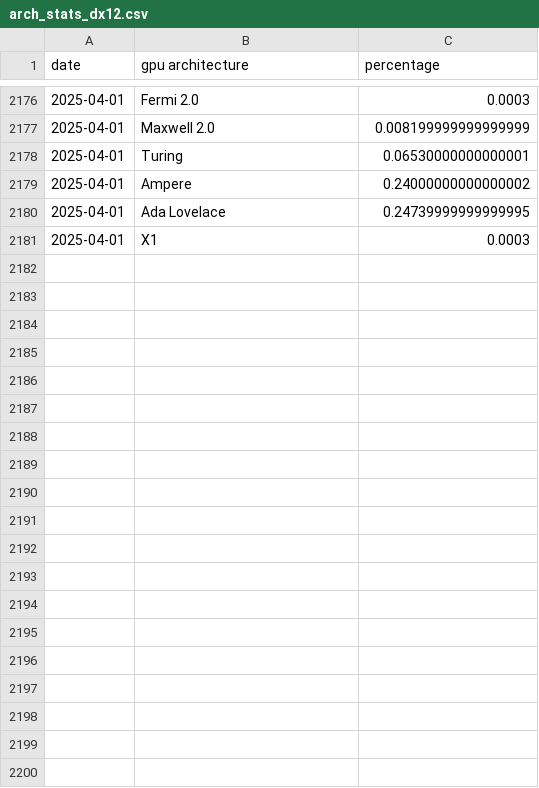
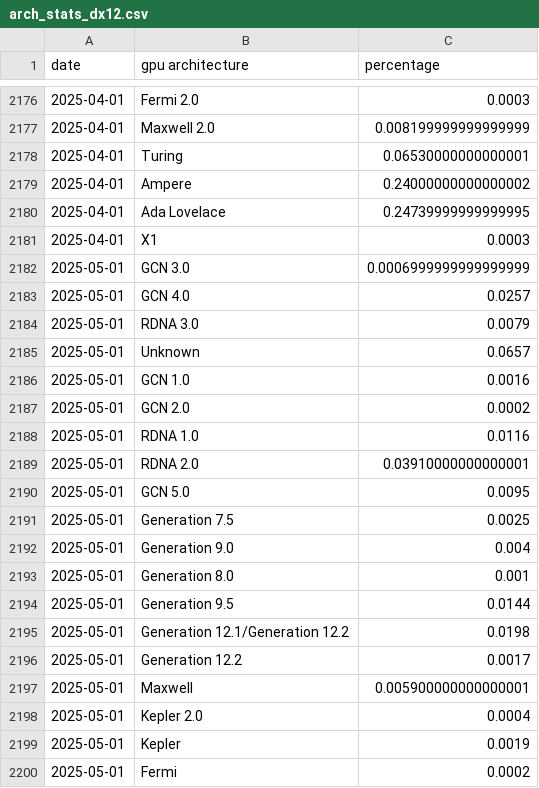
Before and after one commit to Devaniti/SteamHWSurveyGPUArchStats, a CSV file: arch_stats_dx12.csv, drawn as a sheet; only a part is shown, gaps mark what is left out; the diff covers the shown part only.

Commit message:
Updated stats for June 2025

```diff
--- a/arch_stats_dx12.csv
+++ b/arch_stats_dx12.csv
@@ -2181 +2181,20 @@ date,gpu architecture,percentage
 2025-04-01,X1,0.0003
+2025-05-01,GCN 3.0,0.0006999999999999999
+2025-05-01,GCN 4.0,0.0257
+2025-05-01,RDNA 3.0,0.0079
+2025-05-01,Unknown,0.0657
+2025-05-01,GCN 1.0,0.0016
+2025-05-01,GCN 2.0,0.0002
+2025-05-01,RDNA 1.0,0.0116
+2025-05-01,RDNA 2.0,0.03910000000000001
+2025-05-01,GCN 5.0,0.0095
+2025-05-01,Generation 7.5,0.0025
+2025-05-01,Generation 9.0,0.004
+2025-05-01,Generation 8.0,0.001
+2025-05-01,Generation 9.5,0.0144
+2025-05-01,Generation 12.1/Generation 12.2,0.0198
+2025-05-01,Generation 12.2,0.0017
+2025-05-01,Maxwell,0.005900000000000001
+2025-05-01,Kepler 2.0,0.0004
+2025-05-01,Kepler,0.0019
+2025-05-01,Fermi,0.0002
```
Also changed, not shown: 37 added rows and 2 edited cells elsewhere in this file, arch_mapping.csv, arch_stats.csv, 2 other files.
